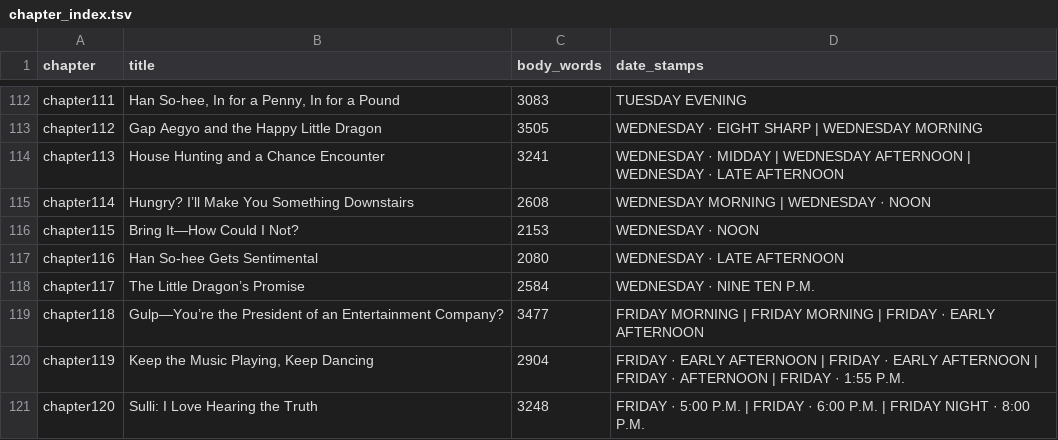
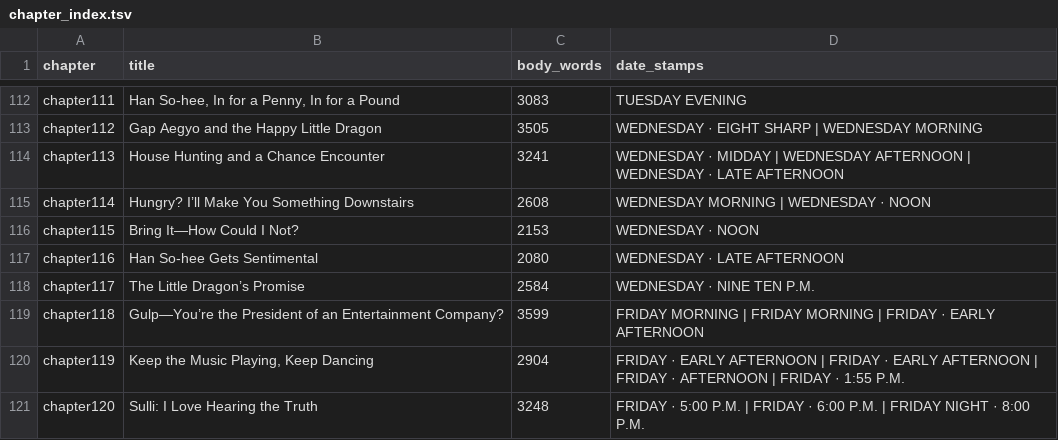
Before and after one commit to DKILLER123/Rising_Chaebol, a TSV file: reports/chapter_index.tsv, drawn as a sheet; only a part is shown, gaps mark what is left out.

```diff
--- a/reports/chapter_index.tsv
+++ b/reports/chapter_index.tsv
@@ -118,3 +118,3 @@ chapter116	Han So-hee Gets Sentimental	2080	WEDNESDAY · LATE AFTERNOON
 chapter117	The Little Dragon’s Promise	2584	WEDNESDAY · NINE TEN P.M.
-chapter118	Gulp—You’re the President of an Entertainment Company?	3477	FRIDAY MORNING | FRIDAY MORNING | FRIDAY · EARLY AFTERNOON
+chapter118	Gulp—You’re the President of an Entertainment Company?	3599	FRIDAY MORNING | FRIDAY MORNING | FRIDAY · EARLY AFTERNOON
 chapter119	Keep the Music Playing, Keep Dancing	2904	FRIDAY · EARLY AFTERNOON | FRIDAY · EARLY AFTERNOON | FRIDAY · AFTERNOON | FRIDAY · 1:55 P.M.
```
Also changed, not shown: reports/style_usage.tsv, 35 other files.
